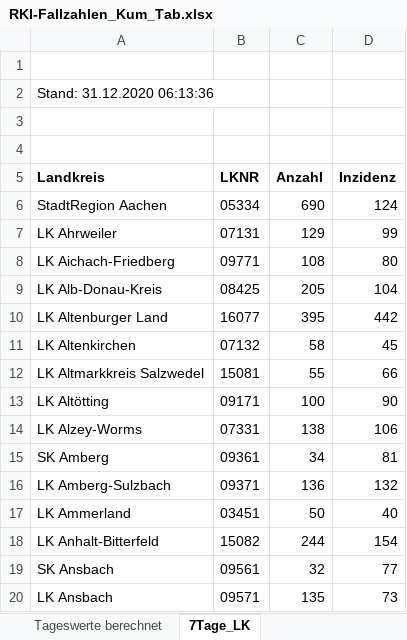
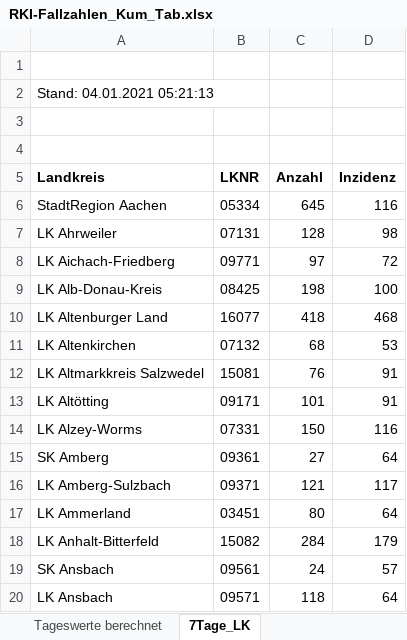
Before and after one commit to ofenloch/rki-data-evaluation, an Excel workbook: rki-data/RKI-Fallzahlen_Kum_Tab.xlsx, sheet 7Tage_LK, drawn as a sheet; only a part is shown; values as stored, in another font and other column widths than the file's, no borders; the diff covers the shown part only; the diff names each change by its address in the sheet, - before the commit and + after, or states it on an @@ line.

Commit message:
add RKI data downloaded 2021-01-04--13-35-01

```diff
--- a/rki-data/RKI-Fallzahlen_Kum_Tab.xlsx (sheet 7Tage_LK)
+++ b/rki-data/RKI-Fallzahlen_Kum_Tab.xlsx (sheet 7Tage_LK)
-A2 (Landkreis): Stand: 31.12.2020 06:13:36
+A2 (Landkreis): Stand: 04.01.2021 05:21:13
-C6 (Anzahl): 690
+C6 (Anzahl): 645
-D6 (Inzidenz): 124
+D6 (Inzidenz): 116
-C7 (Anzahl): 129
+C7 (Anzahl): 128
-D7 (Inzidenz): 99
+D7 (Inzidenz): 98
-C8 (Anzahl): 108
+C8 (Anzahl): 97
-D8 (Inzidenz): 80
+D8 (Inzidenz): 72
-C9 (Anzahl): 205
+C9 (Anzahl): 198
-D9 (Inzidenz): 104
+D9 (Inzidenz): 100
-C10 (Anzahl): 395
+C10 (Anzahl): 418
-D10 (Inzidenz): 442
+D10 (Inzidenz): 468
-C11 (Anzahl): 58
+C11 (Anzahl): 68
-D11 (Inzidenz): 45
+D11 (Inzidenz): 53
-C12 (Anzahl): 55
+C12 (Anzahl): 76
-D12 (Inzidenz): 66
+D12 (Inzidenz): 91
-C13 (Anzahl): 100
+C13 (Anzahl): 101
-D13 (Inzidenz): 90
+D13 (Inzidenz): 91
-C14 (Anzahl): 138
+C14 (Anzahl): 150
-D14 (Inzidenz): 106
+D14 (Inzidenz): 116
-C15 (Anzahl): 34
+C15 (Anzahl): 27
-D15 (Inzidenz): 81
+D15 (Inzidenz): 64
-C16 (Anzahl): 136
+C16 (Anzahl): 121
-D16 (Inzidenz): 132
+D16 (Inzidenz): 117
-C17 (Anzahl): 50
+C17 (Anzahl): 80
-D17 (Inzidenz): 40
+D17 (Inzidenz): 64
-C18 (Anzahl): 244
+C18 (Anzahl): 284
-D18 (Inzidenz): 154
+D18 (Inzidenz): 179
-C19 (Anzahl): 32
+C19 (Anzahl): 24
-D19 (Inzidenz): 77
+D19 (Inzidenz): 57
-C20 (Anzahl): 135
+C20 (Anzahl): 118
-D20 (Inzidenz): 73
+D20 (Inzidenz): 64
```
Also changed, not shown: 775 edited cells elsewhere in this sheet, sheet BL_7-Tage-Fallzahlen, sheet BL_7-Tage-Inzidenz, sheet Tageswerte berechnet, sheet Fälle-Todesfälle-gesamt, rki-data/RKI-Nowcasting_Zahlen.xlsx.
